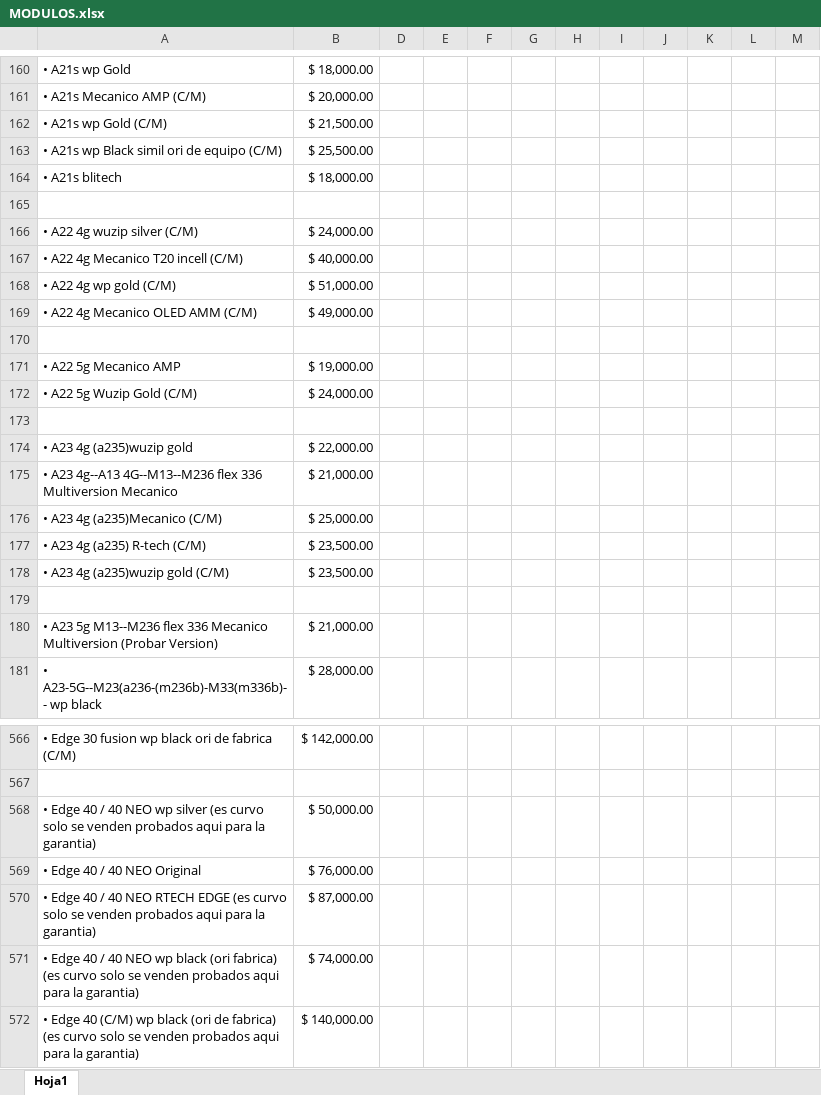
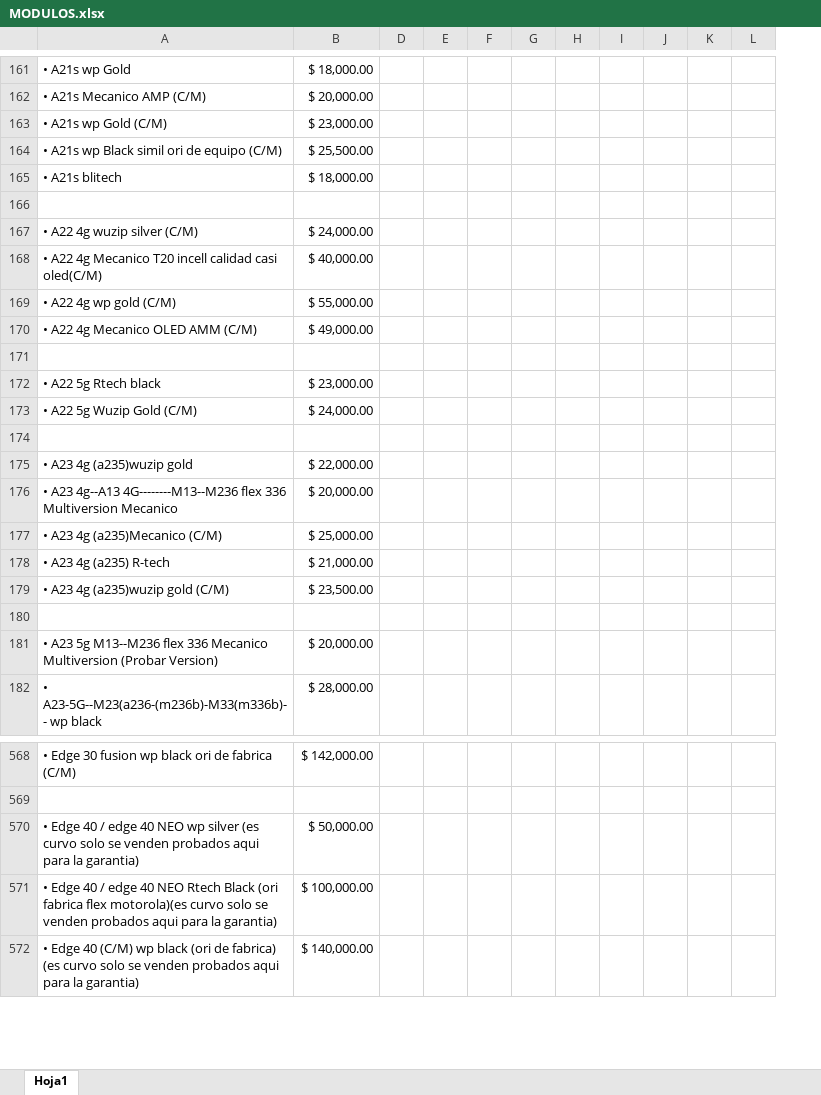
Before and after one commit to MatiasAhumada/listado-st, an Excel workbook: recursos/MODULOS.xlsx, sheet Hoja1, drawn as a sheet; only a part is shown, gaps mark what is left out; values as stored, in another font and other column widths than the file's, no cell formats; removed rows and columns are numbered as before the commit, all else as after; the diff covers the shown part only; the diff names each change by its address in the sheet, - before the commit and + after, or states it on an @@ line.

```diff
--- a/recursos/MODULOS.xlsx (sheet Hoja1)
+++ b/recursos/MODULOS.xlsx (sheet Hoja1)
-column D, empty
+column D, empty
-column M, empty
-B163: $ 21,500.00
+B163: $ 23,000.00
-A168: • A22 4g Mecanico T20 incell (C/M)
+A168: • A22 4g Mecanico T20 incell calidad casi oled(C/M)
-B169: $ 51,000.00
+B169: $ 55,000.00
-row 171: • A22 5g Mecanico AMP | $ 19,000.00
+row 172: • A22 5g Rtech black | $ 23,000.00
-row 175: • A23 4g--A13 4G--M13--M236 flex 336 Multiversion Mecanico | $ 21,000.00
+row 176: • A23 4g--A13 4G--------M13--M236 flex 336 Multiversion Mecanico | $ 20,000.00
-row 177: • A23 4g (a235) R-tech (C/M) | $ 23,500.00
+row 178: • A23 4g (a235) R-tech | $ 21,000.00
-B181: $ 21,000.00
+B181: $ 20,000.00
-A570: …40 / 40 NEO…
+A570: …40 / edge 40 NEO…
-row 569: • Edge 40 / 40 NEO Original | $ 76,000.00
-row 570: • Edge 40 / 40 NEO RTECH EDGE (es curvo solo se venden probados aqui para la garantia) | $ 87,000.00
-row 571: • Edge 40 / 40 NEO wp black (ori fabrica) (es curvo solo se venden probados aqui para la garantia) | $ 74,000.00
+row 571: • Edge 40 / edge 40 NEO Rtech Black (ori fabrica flex motorola)(es curvo solo se venden probados aqui para la garantia) | $ 100,000.00
```
Also changed, not shown: 38 added rows, 27 removed rows, 2 moved rows and 90 edited cells elsewhere in this sheet, cell formats, hidden cells, 5 other files.
